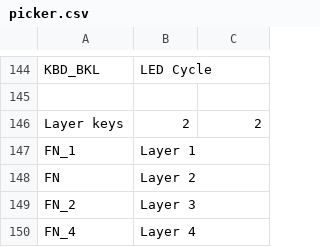
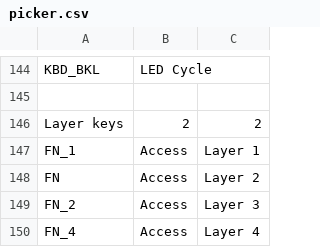
Before and after one commit to pop-os/keyboard-configurator, a CSV file: layouts/picker.csv, drawn as a sheet; only a part is shown, gaps mark what is left out.

```diff
--- a/layouts/picker.csv
+++ b/layouts/picker.csv
@@ -146,5 +146,5 @@ KBD_BKL,LED Cycle,
 Layer keys,2,2
-FN_1,Layer 1,
-FN,Layer 2,
-FN_2,Layer 3,
-FN_4,Layer 4,
+FN_1,Access,Layer 1
+FN,Access,Layer 2
+FN_2,Access,Layer 3
+FN_4,Access,Layer 4
```
Also changed, not shown: 2 other files.
